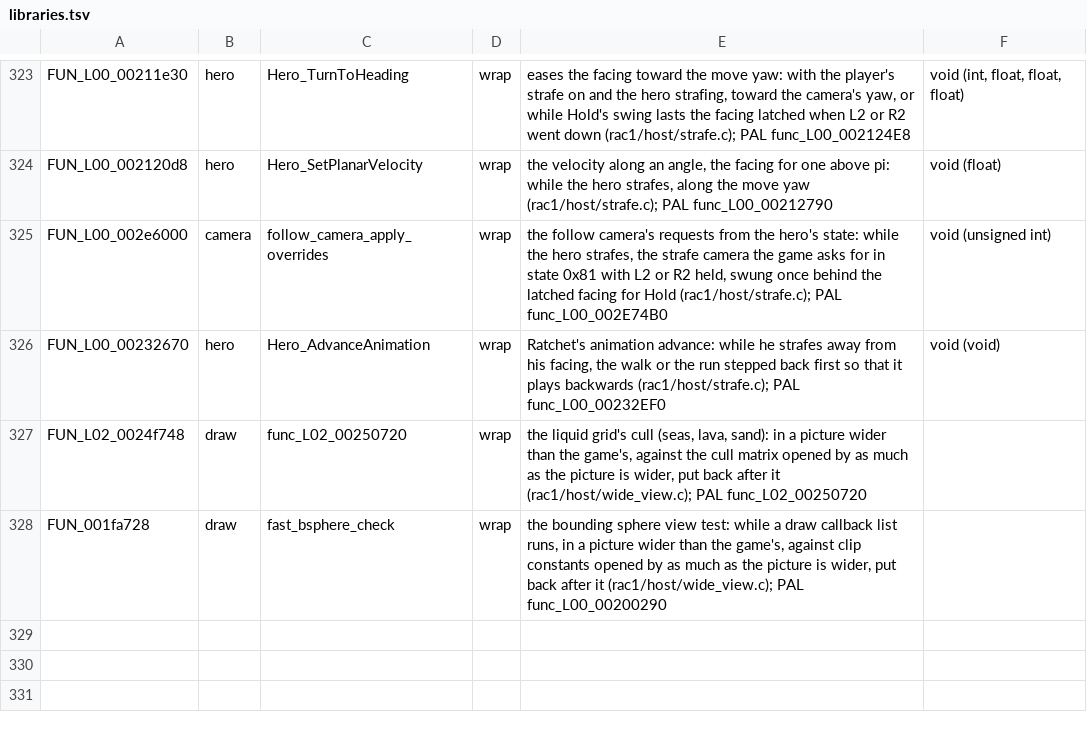
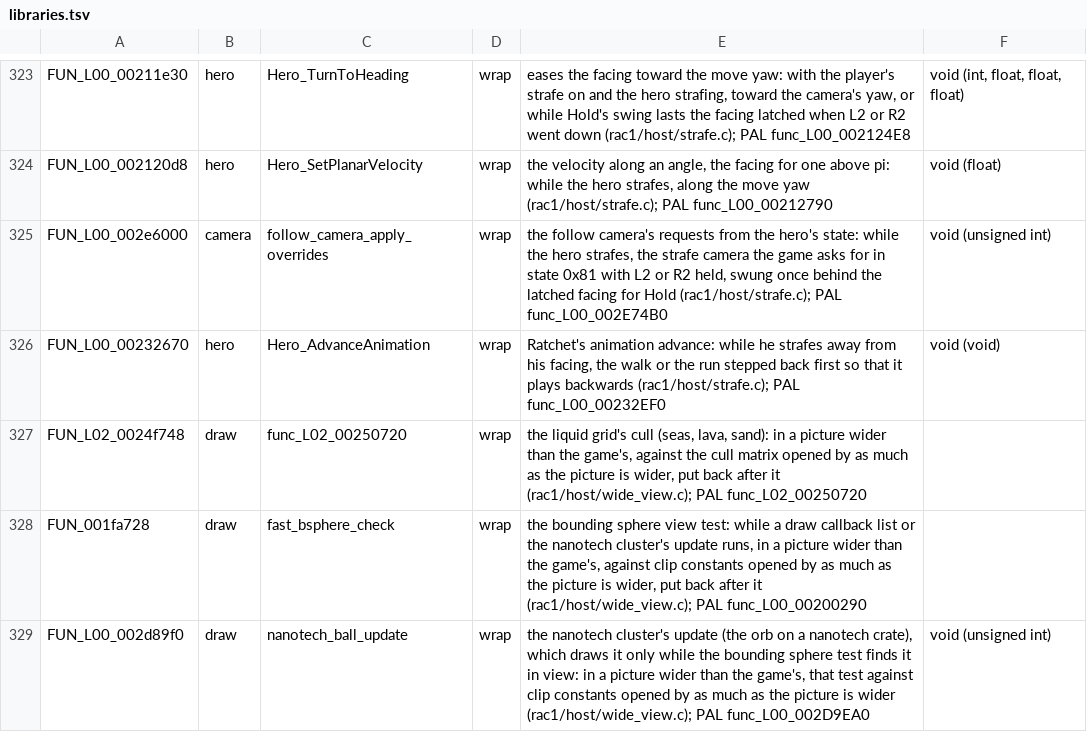
Before and after one commit to DrLegitamate/OpenRAC, a TSV file: port/game/rac1-ntsc/libraries.tsv, drawn as a sheet; only a part is shown, gaps mark what is left out.

Commit message:
fix(port): nanotech crates keep their orb at the sides of a wide picture
In a picture wider than 4:3 the orb on a nanotech crate (its glowing
sphere, halo and glass sheen) still went out near the left and right
edges after 018d8387, which fixed the crate's "drawn" flag. The orb is a
moby of its own, the nanotech cluster (class 806, created by
CreateMoby806ForMoby for class 0x1F5). Its update (PAL NanotechBallUpdate,
func_L00_002D9EA0; US FUN_L00_002d89f0) tests its centre each tick with
the bounding sphere test (FastBSphereCheck, func_L00_00200290 /
FUN_001fa728, draw distance 64) and only when in view registers its draw
callback (func_L00_002DACC0) and spawns its glints. That test reads the
clip constants at the view block's +0x2C0 (the 4:3 tangent) and +0x2C8 /
+0x2E0 (its secant). wide_view.c opened them only while a draw callback
list runs; the update runs in the moby loop, outside the lists, so it saw
the 4:3 view and dropped the orb between the 4:3 edge and the picture's.

wide_view.c now also wraps the cluster's update and, while it runs, the
sphere test sees the clip constants opened by openrac_game_picture_wider(),
as inside the lists; the values are put back after the test. The update's
state changes (homing in on the hero, the pickup) do not depend on the
test, and every other caller outside the lists (game logic) still sees the
4:3 view. At 4:3 nothing runs differently. The decision and the clip
arithmetic are in rac1/host/wide_view.h, tested by the new wide_view test.
Both discs: libraries.tsv wraps, and the US table's name (paired by the
NTSC decomp's own label for nanotech_ball_update).

Verified: release build of both discs (configured with the main
checkout's assembly); the generated functions.c binds every level place
of the update to the wrapper on both discs; ctest 100/100 pass (GL tests
skipped as usual; new wide_view test, hostnames check 0 problems). Not
run in game.

(cherry picked from commit d5b419010c1962033787bcf56c3c4299b6e6dc10)

```diff
--- a/port/game/rac1-ntsc/libraries.tsv
+++ b/port/game/rac1-ntsc/libraries.tsv
@@ -327,2 +327,3 @@ FUN_L00_00232670	hero	Hero_AdvanceAnimation	wrap	Ratchet's animation advance: wh
 FUN_L02_0024f748	draw	func_L02_00250720	wrap	the liquid grid's cull (seas, lava, sand): in a picture wider than the game's, against the cull matrix opened by as much as the picture is wider, put back after it (rac1/host/wide_view.c); PAL func_L02_00250720
-FUN_001fa728	draw	fast_bsphere_check	wrap	the bounding sphere view test: while a draw callback list runs, in a picture wider than the game's, against clip constants opened by as much as the picture is wider, put back after it (rac1/host/wide_view.c); PAL func_L00_00200290
+FUN_001fa728	draw	fast_bsphere_check	wrap	the bounding sphere view test: while a draw callback list or the nanotech cluster's update runs, in a picture wider than the game's, against clip constants opened by as much as the picture is wider, put back after it (rac1/host/wide_view.c); PAL func_L00_00200290
+FUN_L00_002d89f0	draw	nanotech_ball_update	wrap	the nanotech cluster's update (the orb on a nanotech crate), which draws it only while the bounding sphere test finds it in view: in a picture wider than the game's, that test against clip constants opened by as much as the picture is wider (rac1/host/wide_view.c); PAL func_L00_002D9EA0	void (unsigned int)
```
Also changed, not shown: port/game/rac1-pal/libraries.tsv, 5 other files.
